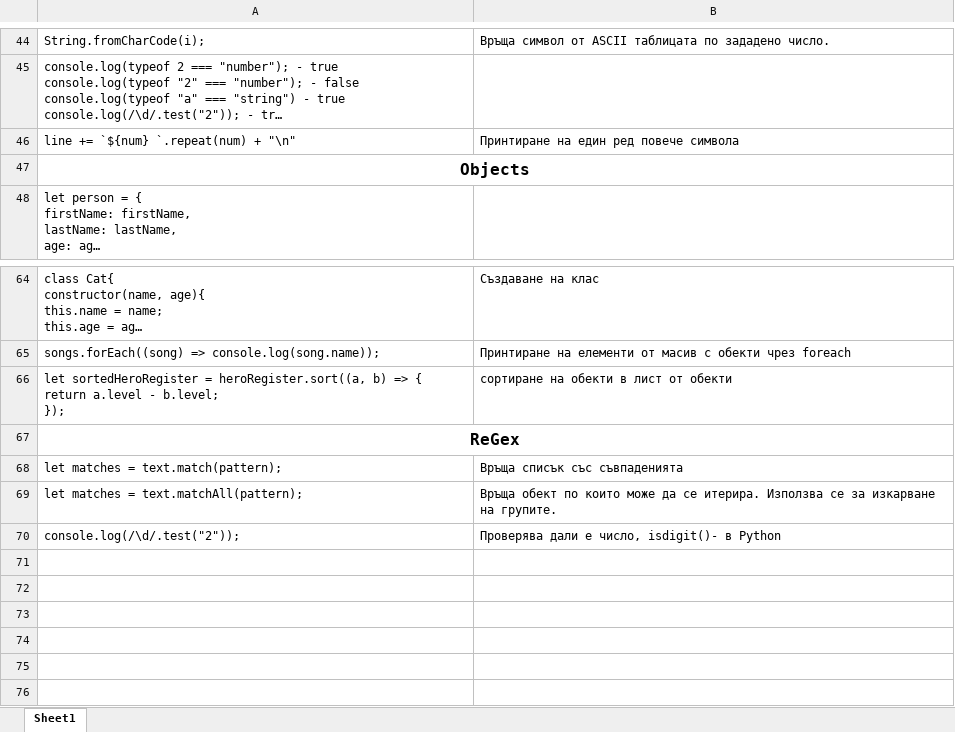
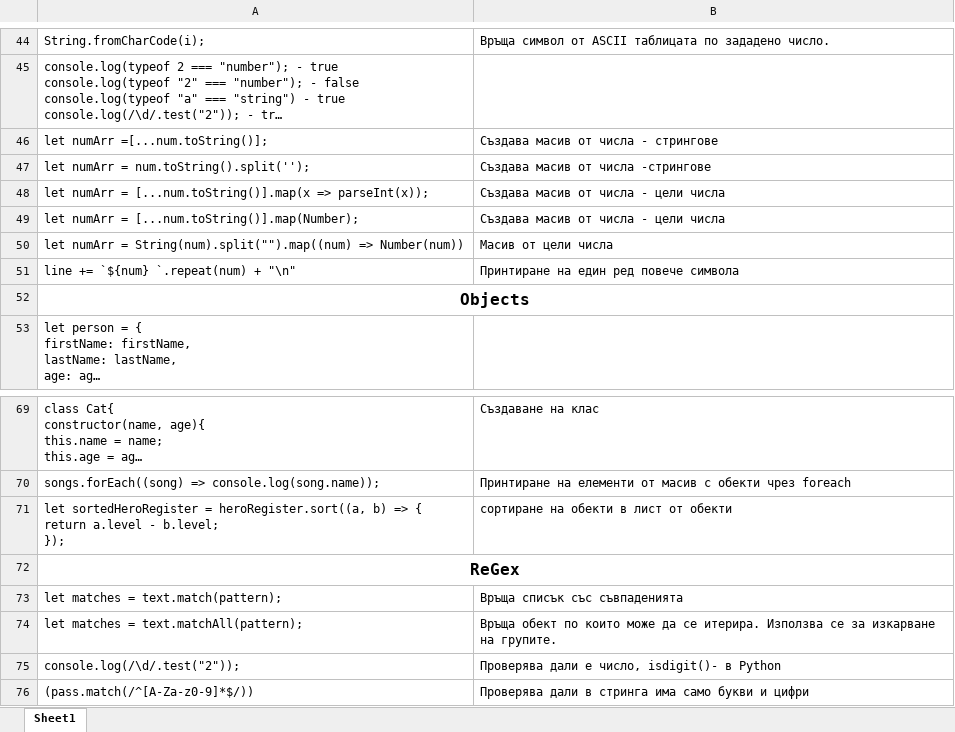
Before and after one commit to astankin/JavaScript, an Excel workbook: JavaScript.xlsx, sheet Sheet1, drawn as a sheet; only a part is shown, gaps mark what is left out; long unchanged cells end in …; values as stored, in another font and other column widths than the file's, no borders; the diff names each change by its address in the sheet, - before the commit and + after, or states it on an @@ line.

```diff
--- a/JavaScript.xlsx (sheet Sheet1)
+++ b/JavaScript.xlsx (sheet Sheet1)
+row 46: let numArr =[...num.toString()]; | Създава масив от числа - стрингове
+row 47: let numArr = num.toString().split(''); | Създава масив от числа -стрингове
+row 48: let numArr = [...num.toString()].map(x => parseInt(x)); | Създава масив от числа - цели числа
+row 49: let numArr = [...num.toString()].map(Number); | Създава масив от числа - цели числа
+row 50: let numArr = String(num).split("").map((num) => Number(num)) | Масив от цели числа
+row 76: (pass.match(/^[A-Za-z0-9]*$/)) | Проверява дали в стринга има само букви и цифри
```
Also changed, not shown: 4 other files.
